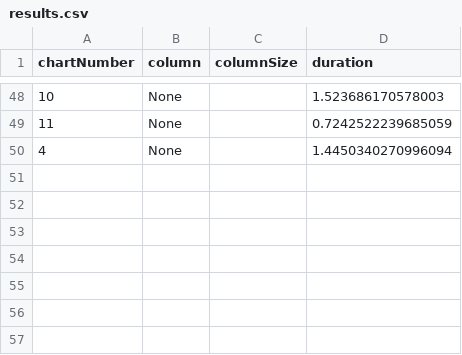
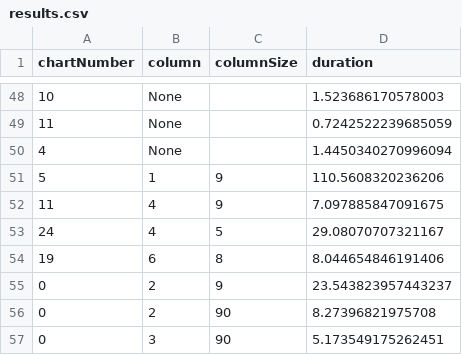
Before and after one commit to IsaacDempsey/SurveyWebsite, a CSV file: results.csv, drawn as a sheet; only a part is shown, gaps mark what is left out.

```diff
--- a/results.csv
+++ b/results.csv
@@ -50 +50,8 @@ chartNumber,column,columnSize,duration
 4,None,,1.4450340270996094
+5,1,9,110.5608320236206
+11,4,9,7.097885847091675
+24,4,5,29.08070707321167
+19,6,8,8.044654846191406
+0,2,9,23.543823957443237
+0,2,90,8.27396821975708
+0,3,90,5.173549175262451
```
Also changed, not shown: 4 other files.
